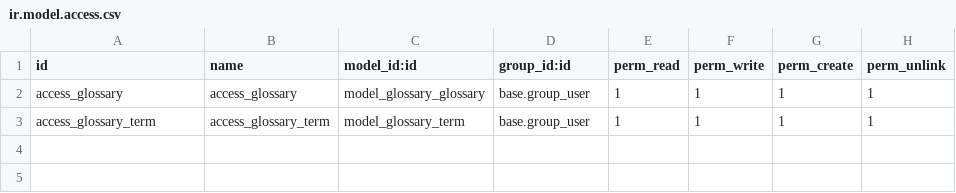
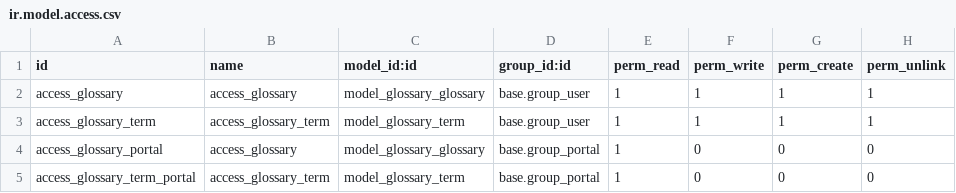
Before and after one commit to TheRealDeni/cujaeaddons, a CSV file: glossary/security/ir.model.access.csv, drawn as a sheet; the diff names each change by its address in the sheet, - before the commit and + after, or states it on an @@ line.

```diff
--- a/glossary/security/ir.model.access.csv
+++ b/glossary/security/ir.model.access.csv
+row 4: access_glossary_portal | access_glossary | model_glossary_glossary | base.group_portal | 1 | 0 | 0 | 0
+row 5: access_glossary_term_portal | access_glossary_term | model_glossary_term | base.group_portal | 1 | 0 | 0 | 0
```
Also changed, not shown: 12 other files.
